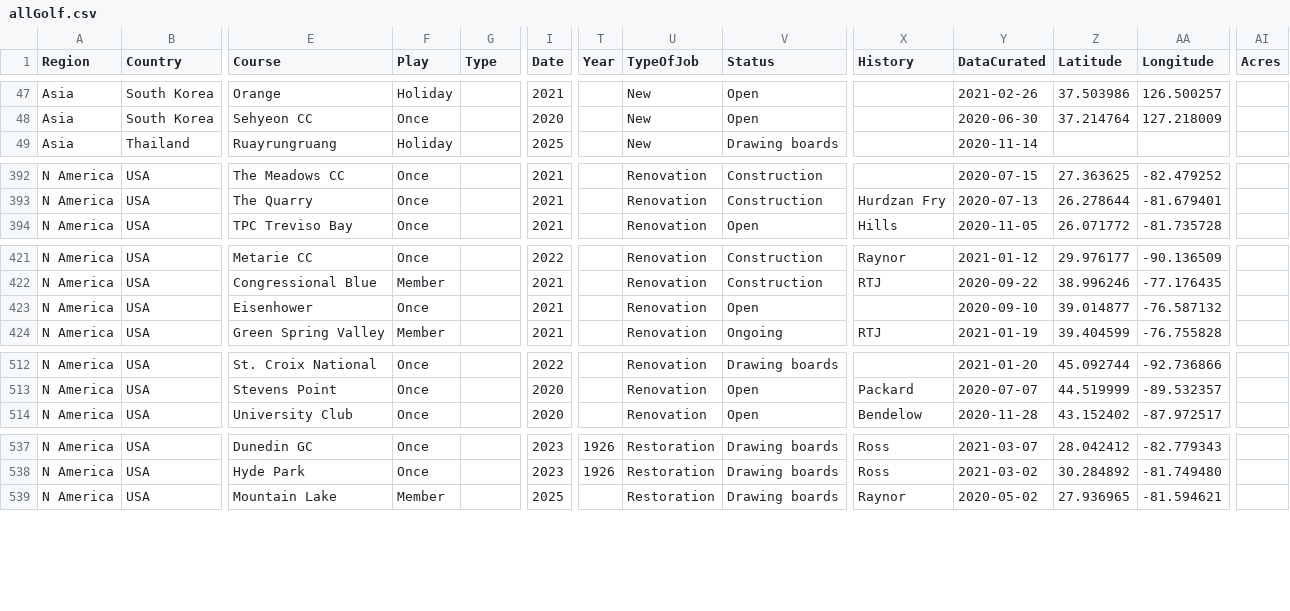
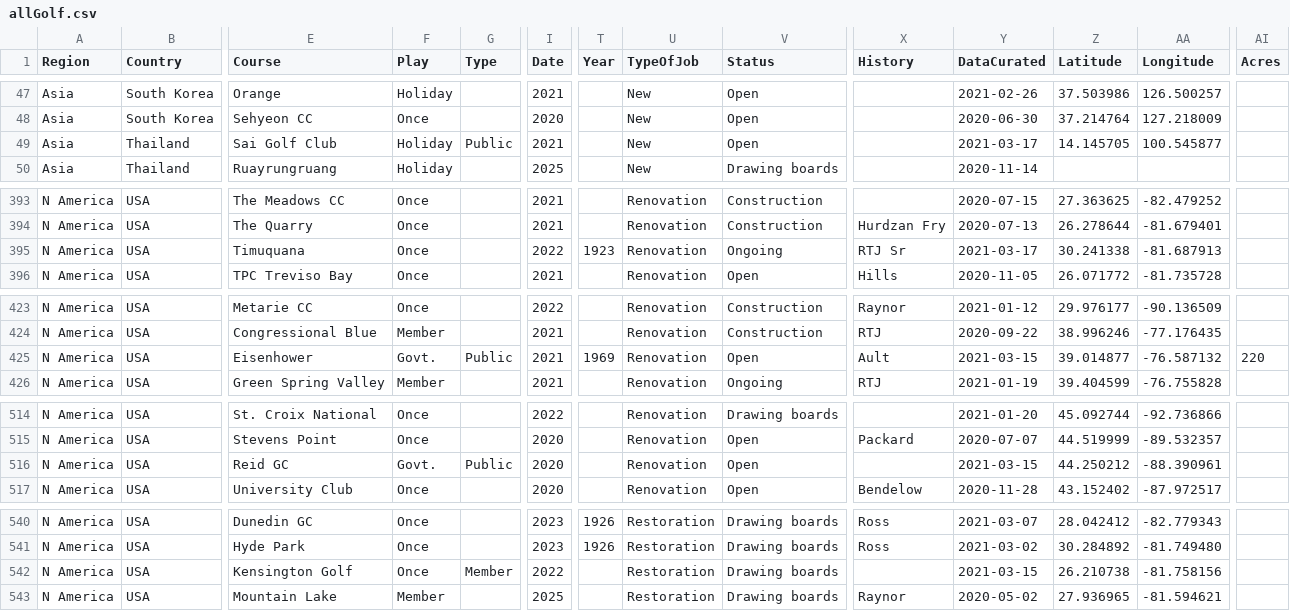
Before and after one commit to stennety/mywebsite, a CSV file: _data/allGolf.csv, drawn as a sheet; only a part is shown, gaps mark what is left out; addresses are those after the commit; rows hold the shown columns only; the diff covers the shown part only; the diff names each change by its address in the sheet, - before the commit and + after, or states it on an @@ line.

Commit message:
Update allGolf.csv

```diff
--- a/_data/allGolf.csv
+++ b/_data/allGolf.csv
+row 49: Asia | Thailand | Sai Golf Club | Holiday | Public | 2021 |  | New | Open |  | 2021-03-17 | 14.145705 | 100.545877
+row 395: N America | USA | Timuquana | Once |  | 2022 | 1923 | Renovation | Ongoing | RTJ Sr | 2021-03-17 | 30.241338 | -81.687913
-F425 (Play): Once
+F425 (Play): Govt.
-G425 (Type): (empty)
+G425 (Type): Public
-T425 (Year): (empty)
+T425 (Year): 1969
-X425 (History): (empty)
+X425 (History): Ault
-Y425 (DataCurated): 2020-09-10
+Y425 (DataCurated): 2021-03-15
-AI425 (Acres): (empty)
+AI425 (Acres): 220
+row 516: N America | USA | Reid GC | Govt. | Public | 2020 |  | Renovation | Open |  | 2021-03-15 | 44.250212 | -88.390961
+row 542: N America | USA | Kensington Golf | Once | Member | 2022 |  | Restoration | Drawing boards |  | 2021-03-15 | 26.210738 | -81.758156
```
Also changed, not shown: 9 edited cells elsewhere in this file.
